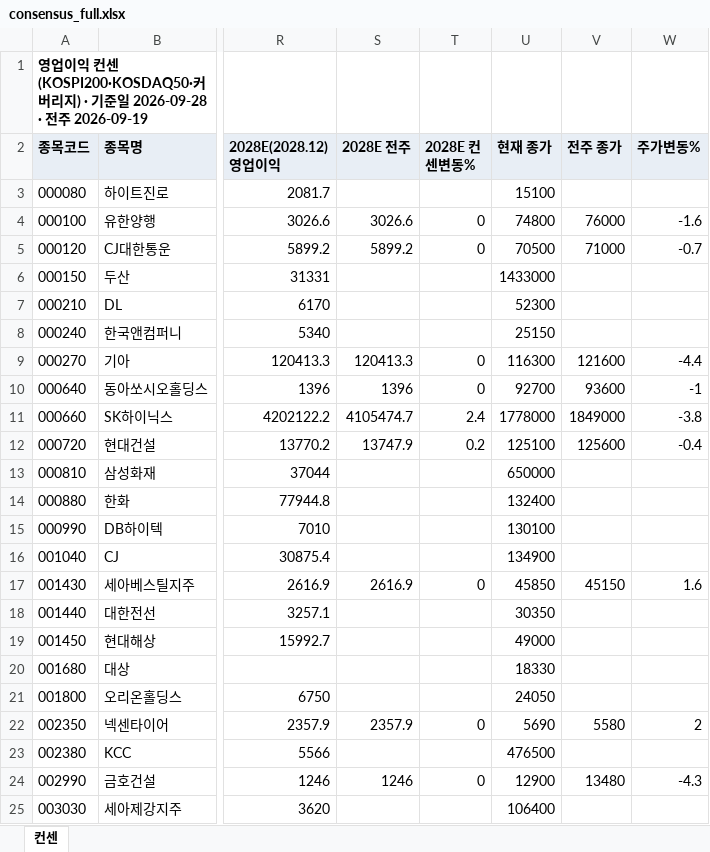
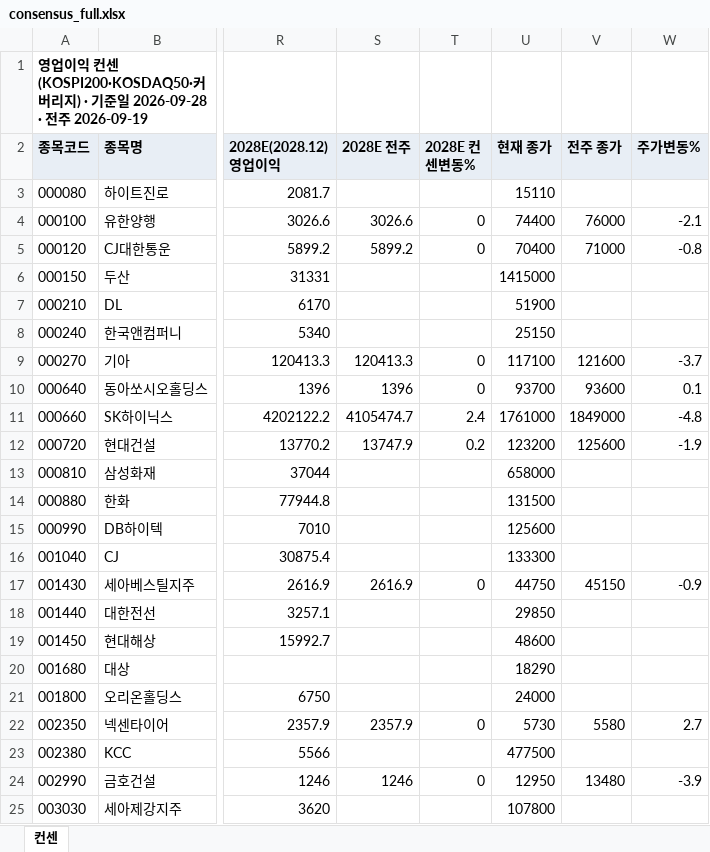
Before and after one commit to gschoie/GS-DB2, an Excel workbook: telegram_research_dashboard/static/consensus_full.xlsx, sheet 컨센, drawn as a sheet; only a part is shown, gaps mark what is left out; values as stored, in another font and other column widths than the file's, no borders; the diff covers the shown part only; the diff names each change by its address in the sheet, - before the commit and + after, or states it on an @@ line.

```diff
--- a/telegram_research_dashboard/static/consensus_full.xlsx (sheet 컨센)
+++ b/telegram_research_dashboard/static/consensus_full.xlsx (sheet 컨센)
-U3 (현재 종가): 15100
+U3 (현재 종가): 15110
-U4 (현재 종가): 74800
+U4 (현재 종가): 74400
-W4 (주가변동%): -1.6
+W4 (주가변동%): -2.1
-U5 (현재 종가): 70500
+U5 (현재 종가): 70400
-W5 (주가변동%): -0.7
+W5 (주가변동%): -0.8
-U6 (현재 종가): 1433000
+U6 (현재 종가): 1415000
-U7 (현재 종가): 52300
+U7 (현재 종가): 51900
-U9 (현재 종가): 116300
+U9 (현재 종가): 117100
-W9 (주가변동%): -4.4
+W9 (주가변동%): -3.7
-U10 (현재 종가): 92700
+U10 (현재 종가): 93700
-W10 (주가변동%): -1
+W10 (주가변동%): 0.1
-U11 (현재 종가): 1778000
+U11 (현재 종가): 1761000
-W11 (주가변동%): -3.8
+W11 (주가변동%): -4.8
-U12 (현재 종가): 125100
+U12 (현재 종가): 123200
-W12 (주가변동%): -0.4
+W12 (주가변동%): -1.9
-U13 (현재 종가): 650000
+U13 (현재 종가): 658000
-U14 (현재 종가): 132400
+U14 (현재 종가): 131500
-U15 (현재 종가): 130100
+U15 (현재 종가): 125600
-U16 (현재 종가): 134900
+U16 (현재 종가): 133300
-U17 (현재 종가): 45850
+U17 (현재 종가): 44750
-W17 (주가변동%): 1.6
+W17 (주가변동%): -0.9
-U18 (현재 종가): 30350
+U18 (현재 종가): 29850
-U19 (현재 종가): 49000
+U19 (현재 종가): 48600
-U20 (현재 종가): 18330
+U20 (현재 종가): 18290
-U21 (현재 종가): 24050
+U21 (현재 종가): 24000
-U22 (현재 종가): 5690
+U22 (현재 종가): 5730
-W22 (주가변동%): 2
+W22 (주가변동%): 2.7
-U23 (현재 종가): 476500
+U23 (현재 종가): 477500
-U24 (현재 종가): 12900
+U24 (현재 종가): 12950
-W24 (주가변동%): -4.3
+W24 (주가변동%): -3.9
-U25 (현재 종가): 106400
+U25 (현재 종가): 107800
```
Also changed, not shown: 360 edited cells elsewhere in this sheet, 3 other files.
